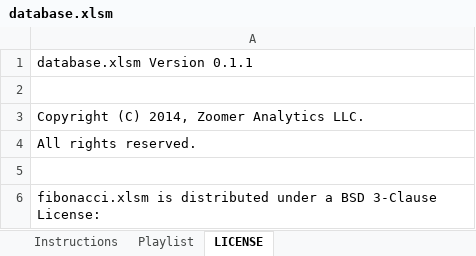
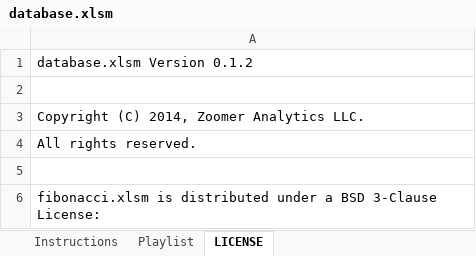
Before and after one commit to xlwings/xlwings, an Excel workbook: examples/database/database.xlsm, sheet LICENSE, drawn as a sheet; only a part is shown; values as stored, in another font and other column widths than the file's, no borders; the diff names each change by its address in the sheet, - before the commit and + after, or states it on an @@ line.

```diff
--- a/examples/database/database.xlsm (sheet LICENSE)
+++ b/examples/database/database.xlsm (sheet LICENSE)
-A1: database.xlsm Version 0.1.1
+A1: database.xlsm Version 0.1.2
```
Also changed, not shown: examples/database/database_standalone.xlsm, examples/fibonacci/fibonacci.xlsm, 3 other files.
